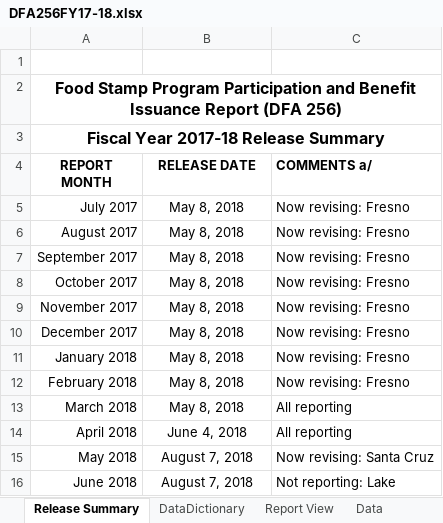
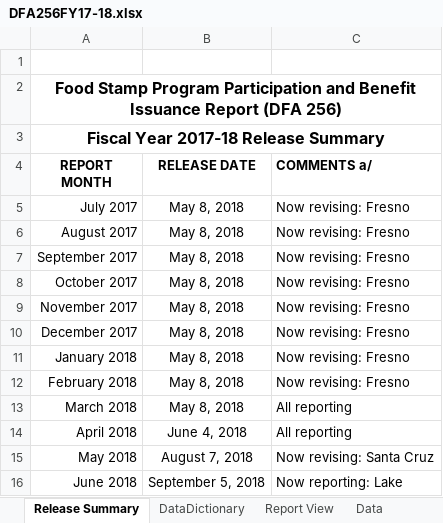
Before and after one commit to eday1632/calfresh, an Excel workbook: data/tbl_dfa256/xlsx/DFA256FY17-18.xlsx, sheet Release Summary, drawn as a sheet; values as stored, in another font and other column widths than the file's, no borders; conditional formats and table styles not drawn; the diff names each change by its address in the sheet, - before the commit and + after, or states it on an @@ line.

```diff
--- a/data/tbl_dfa256/xlsx/DFA256FY17-18.xlsx (sheet Release Summary)
+++ b/data/tbl_dfa256/xlsx/DFA256FY17-18.xlsx (sheet Release Summary)
-B16 (RELEASE DATE): August 7, 2018
+B16 (RELEASE DATE): September 5, 2018
-C16 (COMMENTS a/): Not reporting: Lake
+C16 (COMMENTS a/): Now reporting: Lake
```
Also changed, not shown: sheet Data, sheet Report View, data/tbl_dfa256/xlsx/DFA256FY15-16.xlsx, data/tbl_dfa256/xlsx/DFA256FY16-17.xlsx, 18 other files.
